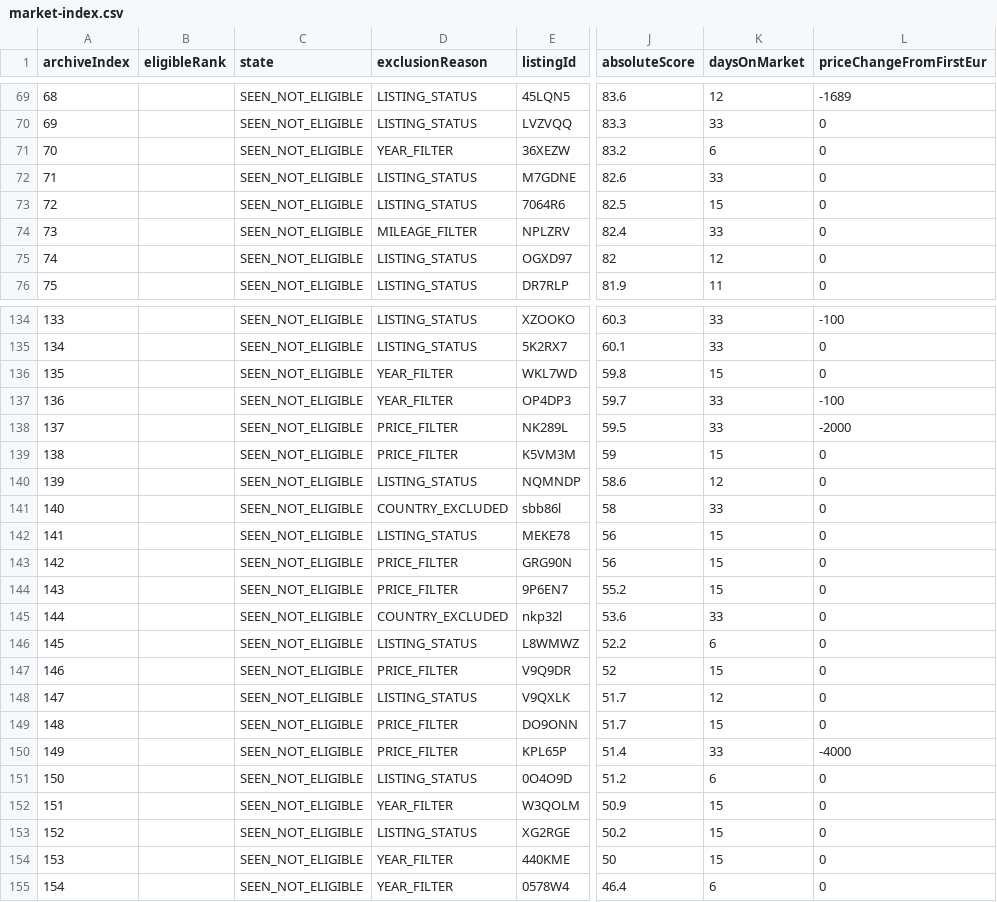
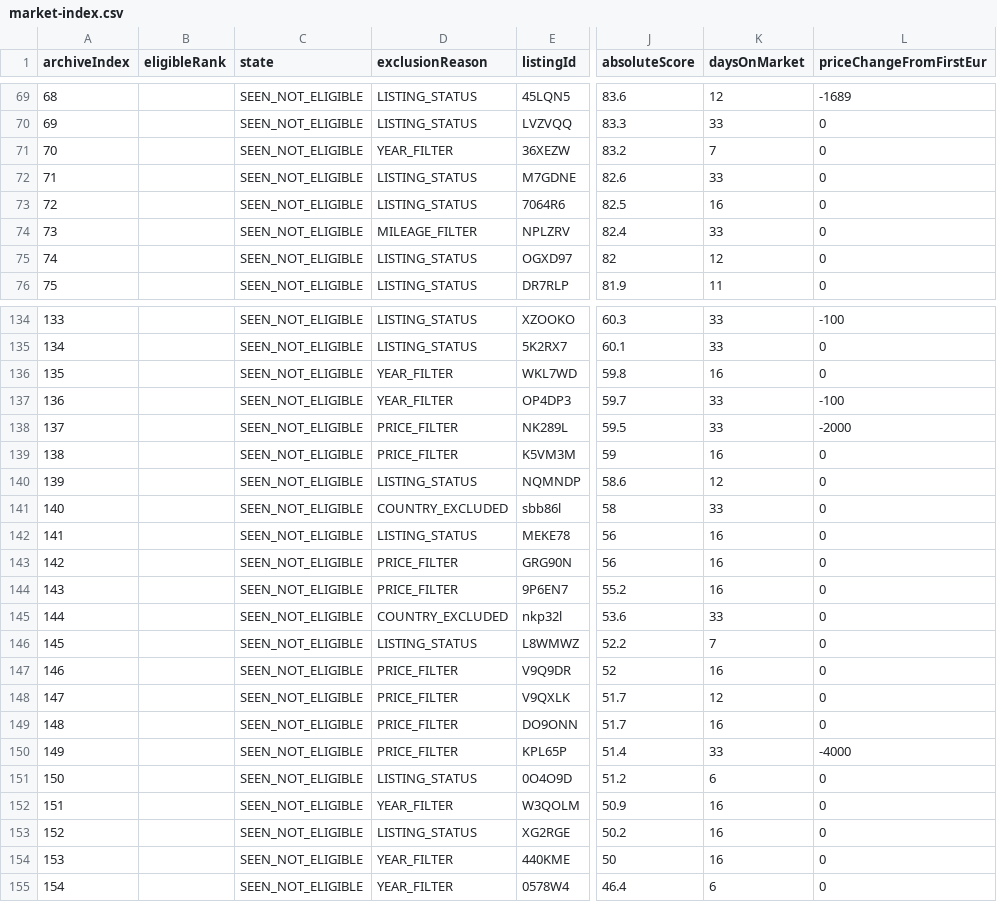
Before and after one commit to gheorghevasilica-oss/Porsche-Hunter, a CSV file: market-index.csv, drawn as a sheet; only a part is shown, gaps mark what is left out; the diff covers the shown part only; the diff names each change by its address in the sheet, - before the commit and + after, or states it on an @@ line.

```diff
--- a/market-index.csv
+++ b/market-index.csv
-K71 (daysOnMarket): 6
+K71 (daysOnMarket): 7
-K73 (daysOnMarket): 15
+K73 (daysOnMarket): 16
-K136 (daysOnMarket): 15
+K136 (daysOnMarket): 16
-K139 (daysOnMarket): 15
+K139 (daysOnMarket): 16
-K142:K144 (daysOnMarket): 15
+K142:K144 (daysOnMarket): 16
-K146 (daysOnMarket): 6
+K146 (daysOnMarket): 7
-K147 (daysOnMarket): 15
+K147 (daysOnMarket): 16
-D148 (exclusionReason): LISTING_STATUS
+D148 (exclusionReason): PRICE_FILTER
-K149 (daysOnMarket): 15
+K149 (daysOnMarket): 16
-K152:K154 (daysOnMarket): 15
+K152:K154 (daysOnMarket): 16
```
Also changed, not shown: 1 added row, 1 removed row and 49 edited cells elsewhere in this file, 4 other files.
